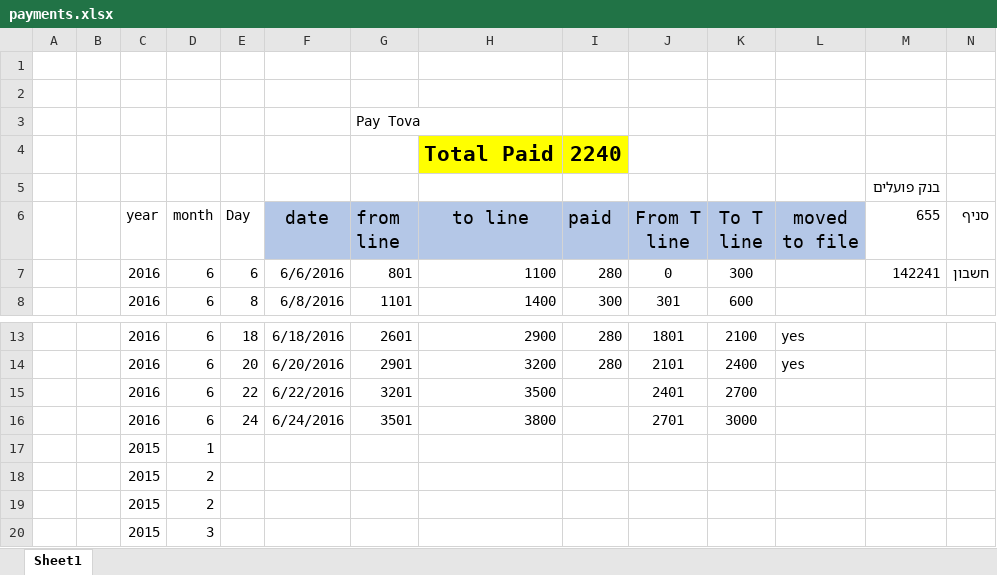
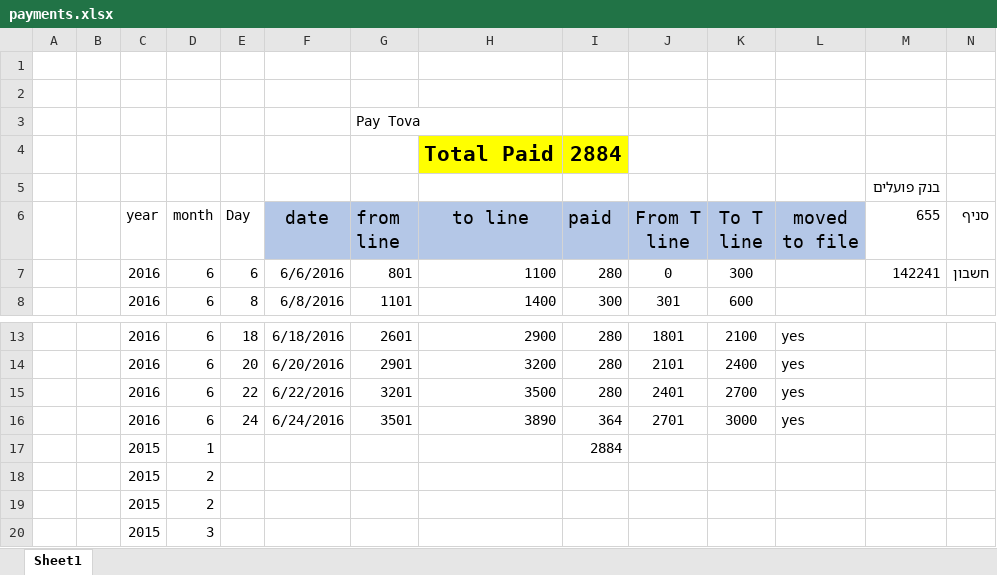
Before and after one commit to xenonius/zxlat, an Excel workbook: payments.xlsx, sheet Sheet1, drawn as a sheet; only a part is shown, gaps mark what is left out; values as stored, in another font and other column widths than the file's, no borders; the diff names each change by its address in the sheet, - before the commit and + after, or states it on an @@ line.

```diff
--- a/payments.xlsx (sheet Sheet1)
+++ b/payments.xlsx (sheet Sheet1)
-I4 (paid): 2240
+I4 (paid): 2884
-I15 (paid): (empty)
+I15 (paid): 280
-L15:L16 (moved to file): (empty)
+L15:L16 (moved to file): yes
-H16 (to line): 3800
+H16 (to line): 3890
-I16 (paid): (empty)
+I16 (paid): 364
-I17 (paid): (empty)
+I17 (paid): 2884
```
Also changed, not shown: 14 other files.
